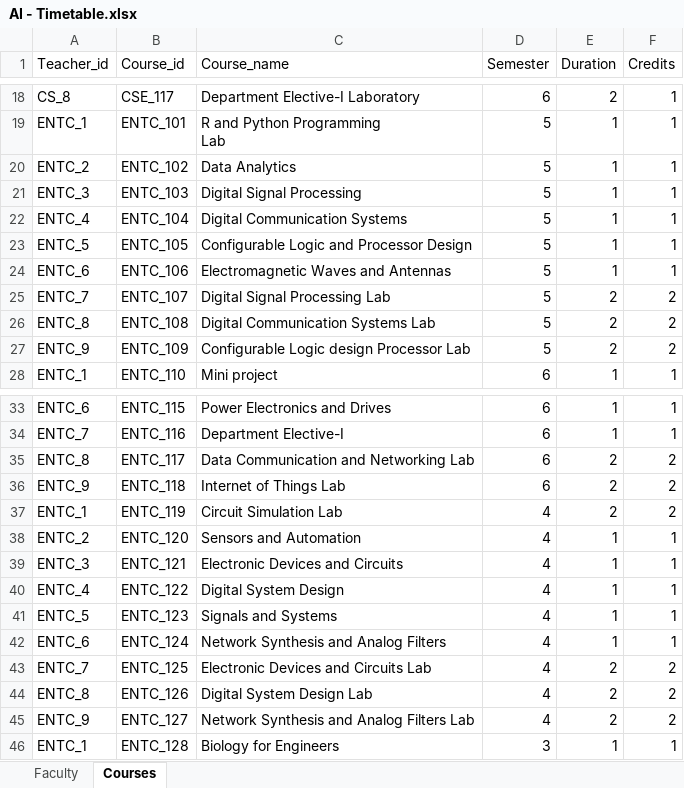
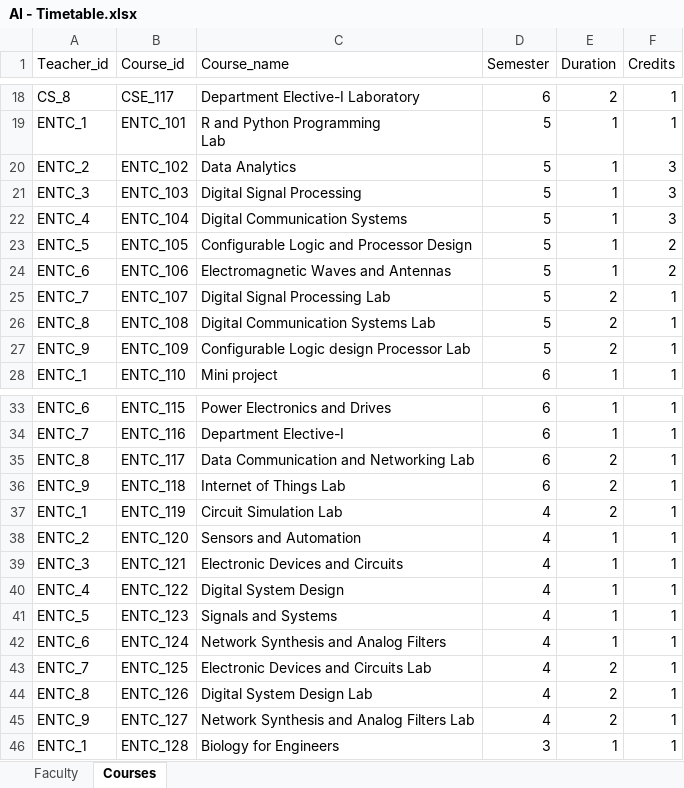
Before and after one commit to Siddhesh4501/AI-Project, an Excel workbook: AI - Timetable.xlsx, sheet Courses, drawn as a sheet; only a part is shown, gaps mark what is left out; values as stored, in another font and other column widths than the file's, no borders; the diff covers the shown part only; the diff names each change by its address in the sheet, - before the commit and + after, or states it on an @@ line.

Commit message:
balance timetable added

```diff
--- a/AI - Timetable.xlsx (sheet Courses)
+++ b/AI - Timetable.xlsx (sheet Courses)
-F20:F22 (Credits): 1
+F20:F22 (Credits): 3
-F23:F24 (Credits): 1
+F23:F24 (Credits): 2
-F25:F27 (Credits): 2
+F25:F27 (Credits): 1
-F35:F37 (Credits): 2
+F35:F37 (Credits): 1
-F43:F45 (Credits): 2
+F43:F45 (Credits): 1
```
Also changed, not shown: 5 added rows, 5 removed rows and 20 edited cells elsewhere in this sheet, sheet Faculty, 4 other files.
